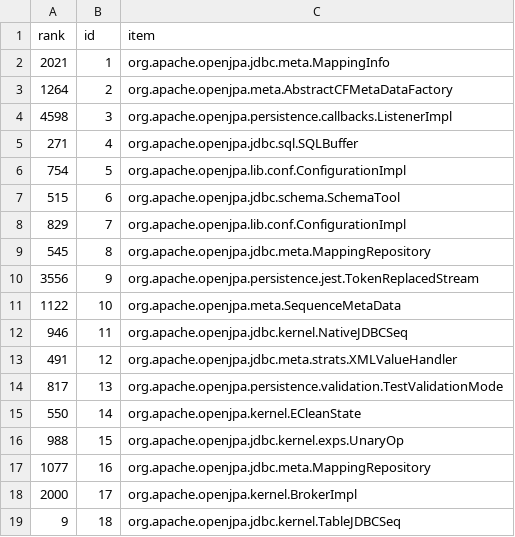
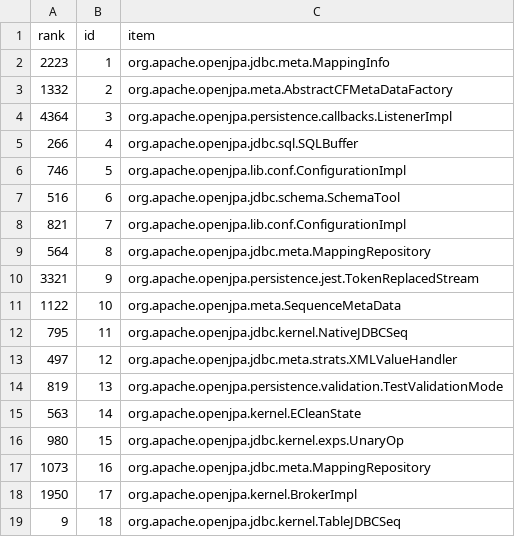
Before and after one commit to cscorley/doc2vec-feature-location, a CSV file: data/openjpa/v2.2.0/changeset_lsi-class-ranks.csv, drawn as a sheet.

```diff
--- a/data/openjpa/v2.2.0/changeset_lsi-class-ranks.csv
+++ b/data/openjpa/v2.2.0/changeset_lsi-class-ranks.csv
@@ -1,19 +1,19 @@
 rank,id,item
-2021,1,org.apache.openjpa.jdbc.meta.MappingInfo
-1264,2,org.apache.openjpa.meta.AbstractCFMetaDataFactory
-4598,3,org.apache.openjpa.persistence.callbacks.ListenerImpl
-271,4,org.apache.openjpa.jdbc.sql.SQLBuffer
-754,5,org.apache.openjpa.lib.conf.ConfigurationImpl
-515,6,org.apache.openjpa.jdbc.schema.SchemaTool
-829,7,org.apache.openjpa.lib.conf.ConfigurationImpl
-545,8,org.apache.openjpa.jdbc.meta.MappingRepository
-3556,9,org.apache.openjpa.persistence.jest.TokenReplacedStream
+2223,1,org.apache.openjpa.jdbc.meta.MappingInfo
+1332,2,org.apache.openjpa.meta.AbstractCFMetaDataFactory
+4364,3,org.apache.openjpa.persistence.callbacks.ListenerImpl
+266,4,org.apache.openjpa.jdbc.sql.SQLBuffer
+746,5,org.apache.openjpa.lib.conf.ConfigurationImpl
+516,6,org.apache.openjpa.jdbc.schema.SchemaTool
+821,7,org.apache.openjpa.lib.conf.ConfigurationImpl
+564,8,org.apache.openjpa.jdbc.meta.MappingRepository
+3321,9,org.apache.openjpa.persistence.jest.TokenReplacedStream
 1122,10,org.apache.openjpa.meta.SequenceMetaData
-946,11,org.apache.openjpa.jdbc.kernel.NativeJDBCSeq
-491,12,org.apache.openjpa.jdbc.meta.strats.XMLValueHandler
-817,13,org.apache.openjpa.persistence.validation.TestValidationMode
-550,14,org.apache.openjpa.kernel.ECleanState
-988,15,org.apache.openjpa.jdbc.kernel.exps.UnaryOp
-1077,16,org.apache.openjpa.jdbc.meta.MappingRepository
-2000,17,org.apache.openjpa.kernel.BrokerImpl
+795,11,org.apache.openjpa.jdbc.kernel.NativeJDBCSeq
+497,12,org.apache.openjpa.jdbc.meta.strats.XMLValueHandler
+819,13,org.apache.openjpa.persistence.validation.TestValidationMode
+563,14,org.apache.openjpa.kernel.ECleanState
+980,15,org.apache.openjpa.jdbc.kernel.exps.UnaryOp
+1073,16,org.apache.openjpa.jdbc.meta.MappingRepository
+1950,17,org.apache.openjpa.kernel.BrokerImpl
 9,18,org.apache.openjpa.jdbc.kernel.TableJDBCSeq
```
Also changed, not shown: data/openjpa/v2.2.0/changeset_lda-class-ranks.csv, data/openjpa/v2.2.0/release_lda-class-ranks.csv, 3 other files.
